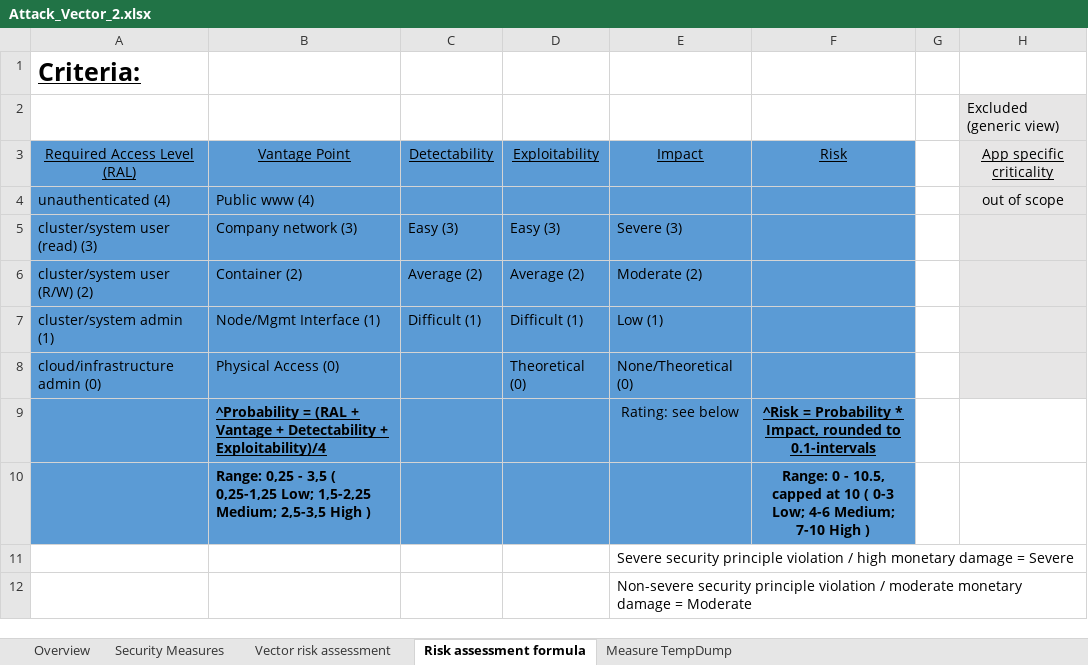
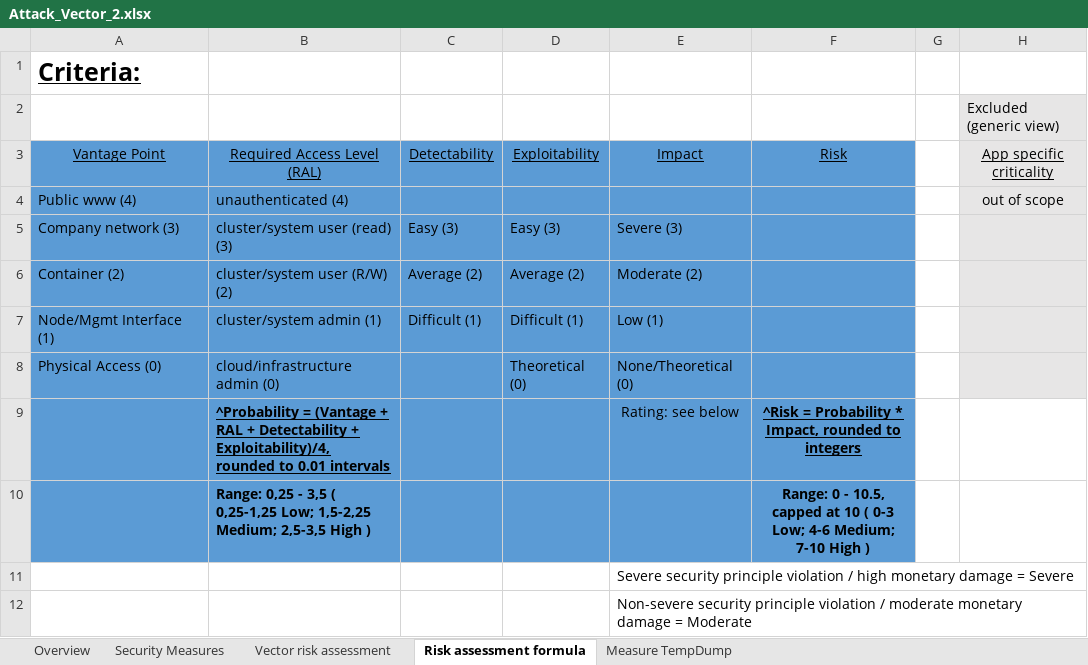
Before and after one commit to gramsimamsi/bachelorThesis, an Excel workbook: Attack_Vector_2.xlsx, sheet Risk assessment formula, drawn as a sheet; only a part is shown; values as stored, in another font and other column widths than the file's, no borders; removed rows and columns are numbered as before the commit, all else as after; the diff names each change by its address in the sheet, - before the commit and + after, or states it on an @@ line.

```diff
--- a/Attack_Vector_2.xlsx (sheet Risk assessment formula)
+++ b/Attack_Vector_2.xlsx (sheet Risk assessment formula)
-A3: Required Access Level (RAL)
+A3: Vantage Point
-B3: Vantage Point
+B3: Required Access Level (RAL)
-row 4: unauthenticated (4) | Public www (4) |  |  |  |  |  | out of scope
+row 4: Public www (4) | unauthenticated (4) |  |  |  |  |  | out of scope
-A5: cluster/system user (read) (3)
+A5: Company network (3)
-B5: Company network (3)
+B5: cluster/system user (read) (3)
-A6: cluster/system user (R/W) (2)
+A6: Container (2)
-B6: Container (2)
+B6: cluster/system user (R/W) (2)
-A7: cluster/system admin (1)
+A7: Node/Mgmt Interface (1)
-B7: Node/Mgmt Interface (1)
+B7: cluster/system admin (1)
-A8: cloud/infrastructure admin (0)
+A8: Physical Access (0)
-B8: Physical Access (0)
+B8: cloud/infrastructure admin (0)
-B9: ^Probability = (RAL + Vantage + Detectability + Exploitability)/4
+B9: ^Probability = (Vantage + RAL + Detectability + Exploitability)/4, rounded to 0.01 intervals
-F9: …rounded to 0.1-intervals
+F9: …rounded to integers
```
Also changed, not shown: sheet Vector risk assessment, sheet Overview, formulas that keep their value, 1 other file.
